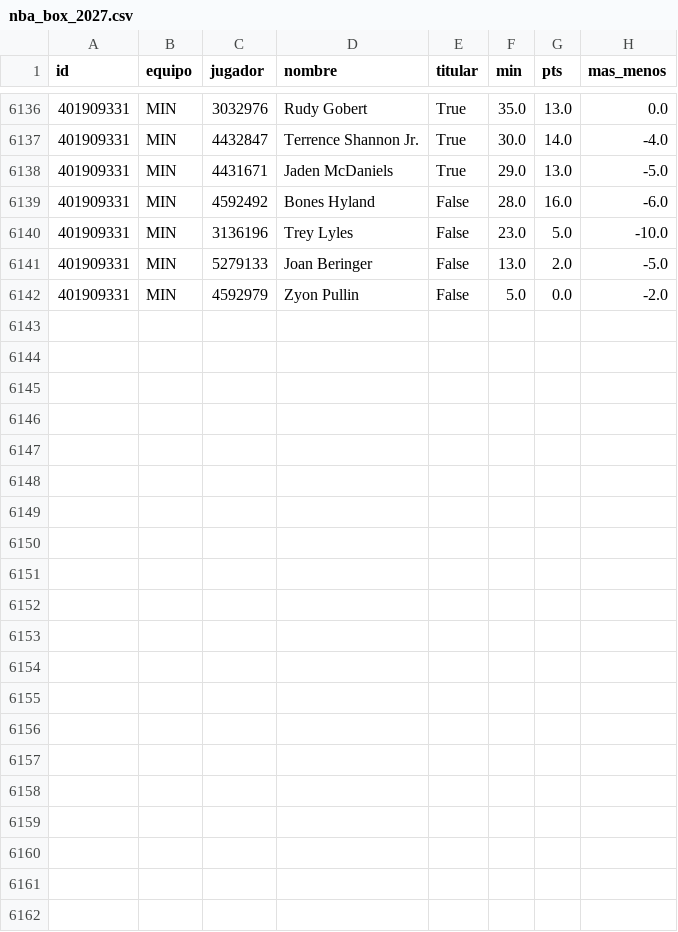
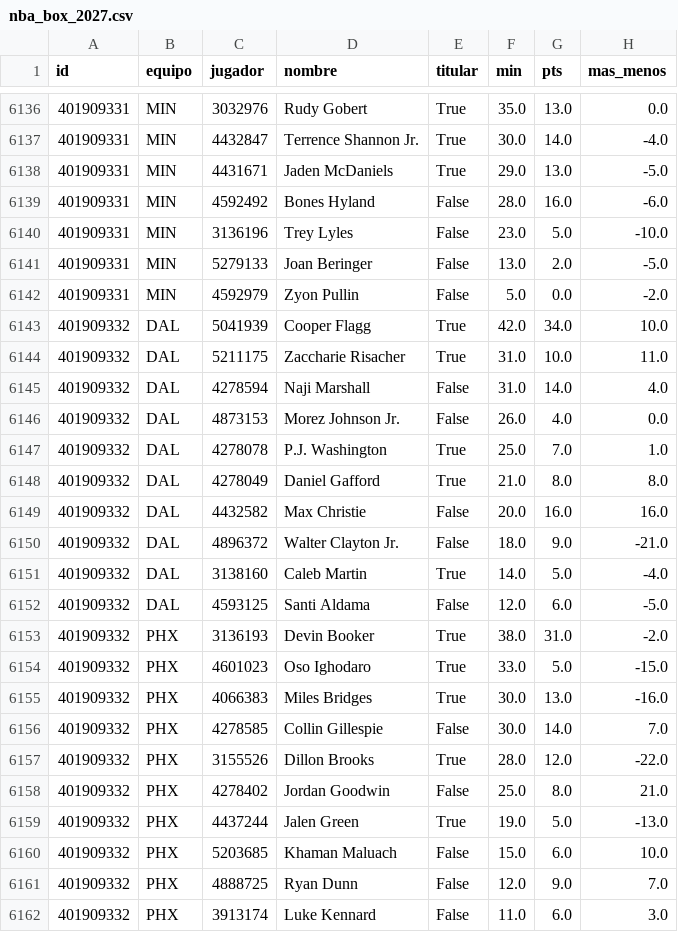
Before and after one commit to robertoaguilar1912-del/laliga-analisis, a CSV file: data/raw/nba_box_2027.csv, drawn as a sheet; only a part is shown, gaps mark what is left out; the diff names each change by its address in the sheet, - before the commit and + after, or states it on an @@ line.

```diff
--- a/data/raw/nba_box_2027.csv
+++ b/data/raw/nba_box_2027.csv
+row 6143: 401909332 | DAL | 5041939 | Cooper Flagg | True | 42.0 | 34.0 | 10.0
+row 6144: 401909332 | DAL | 5211175 | Zaccharie Risacher | True | 31.0 | 10.0 | 11.0
+row 6145: 401909332 | DAL | 4278594 | Naji Marshall | False | 31.0 | 14.0 | 4.0
+row 6146: 401909332 | DAL | 4873153 | Morez Johnson Jr. | False | 26.0 | 4.0 | 0.0
+row 6147: 401909332 | DAL | 4278078 | P.J. Washington | True | 25.0 | 7.0 | 1.0
+row 6148: 401909332 | DAL | 4278049 | Daniel Gafford | True | 21.0 | 8.0 | 8.0
+row 6149: 401909332 | DAL | 4432582 | Max Christie | False | 20.0 | 16.0 | 16.0
+row 6150: 401909332 | DAL | 4896372 | Walter Clayton Jr. | False | 18.0 | 9.0 | -21.0
+row 6151: 401909332 | DAL | 3138160 | Caleb Martin | True | 14.0 | 5.0 | -4.0
+row 6152: 401909332 | DAL | 4593125 | Santi Aldama | False | 12.0 | 6.0 | -5.0
+row 6153: 401909332 | PHX | 3136193 | Devin Booker | True | 38.0 | 31.0 | -2.0
+row 6154: 401909332 | PHX | 4601023 | Oso Ighodaro | True | 33.0 | 5.0 | -15.0
+row 6155: 401909332 | PHX | 4066383 | Miles Bridges | True | 30.0 | 13.0 | -16.0
+row 6156: 401909332 | PHX | 4278585 | Collin Gillespie | False | 30.0 | 14.0 | 7.0
+row 6157: 401909332 | PHX | 3155526 | Dillon Brooks | True | 28.0 | 12.0 | -22.0
+row 6158: 401909332 | PHX | 4278402 | Jordan Goodwin | False | 25.0 | 8.0 | 21.0
+row 6159: 401909332 | PHX | 4437244 | Jalen Green | True | 19.0 | 5.0 | -13.0
+row 6160: 401909332 | PHX | 5203685 | Khaman Maluach | False | 15.0 | 6.0 | 10.0
+row 6161: 401909332 | PHX | 4888725 | Ryan Dunn | False | 12.0 | 9.0 | 7.0
+row 6162: 401909332 | PHX | 3913174 | Luke Kennard | False | 11.0 | 6.0 | 3.0
```
Also changed, not shown: data/raw/nba_juegos.csv, 11 other files.
